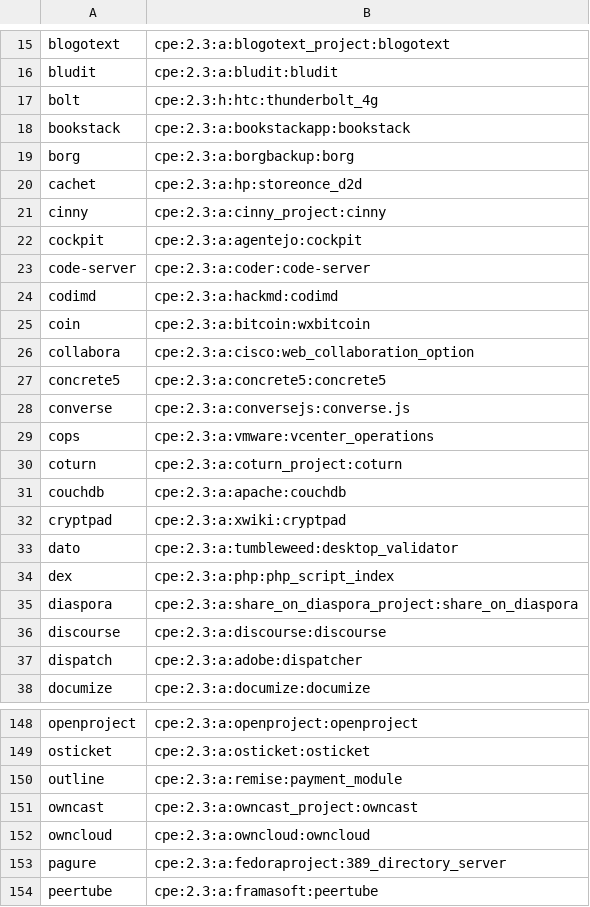
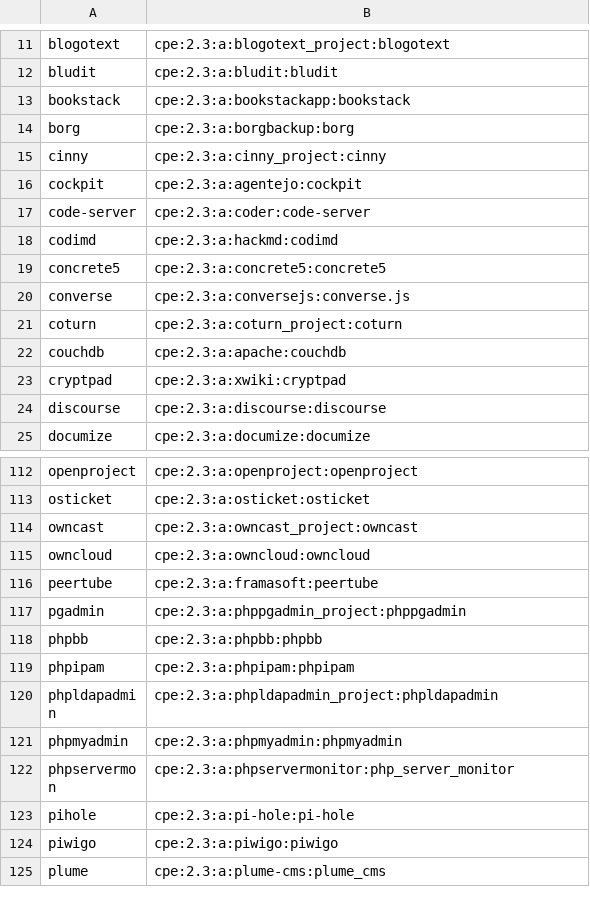
Before and after one commit to ketsapiwiq/ynh-scan, a CSV file: cpe.csv, drawn as a sheet; only a part is shown, gaps mark what is left out; the shorter side is filled out with more unchanged rows; the diff covers the shown part only; the diff names each change by its address in the sheet, - before the commit and + after, or states it on an @@ line.

Commit message:
proofread

```diff
--- a/cpe.csv
+++ b/cpe.csv
-row 17: bolt | cpe:2.3:h:htc:thunderbolt_4g
-row 20: cachet | cpe:2.3:a:hp:storeonce_d2d
-row 25: coin | cpe:2.3:a:bitcoin:wxbitcoin
-row 26: collabora | cpe:2.3:a:cisco:web_collaboration_option
-row 29: cops | cpe:2.3:a:vmware:vcenter_operations
-row 33: dato | cpe:2.3:a:tumbleweed:desktop_validator
-row 34: dex | cpe:2.3:a:php:php_script_index
-row 35: diaspora | cpe:2.3:a:share_on_diaspora_project:share_on_diaspora
-row 37: dispatch | cpe:2.3:a:adobe:dispatcher
-row 150: outline | cpe:2.3:a:remise:payment_module
-row 153: pagure | cpe:2.3:a:fedoraproject:389_directory_server
```
Also changed, not shown: 44 removed rows elsewhere in this file.
